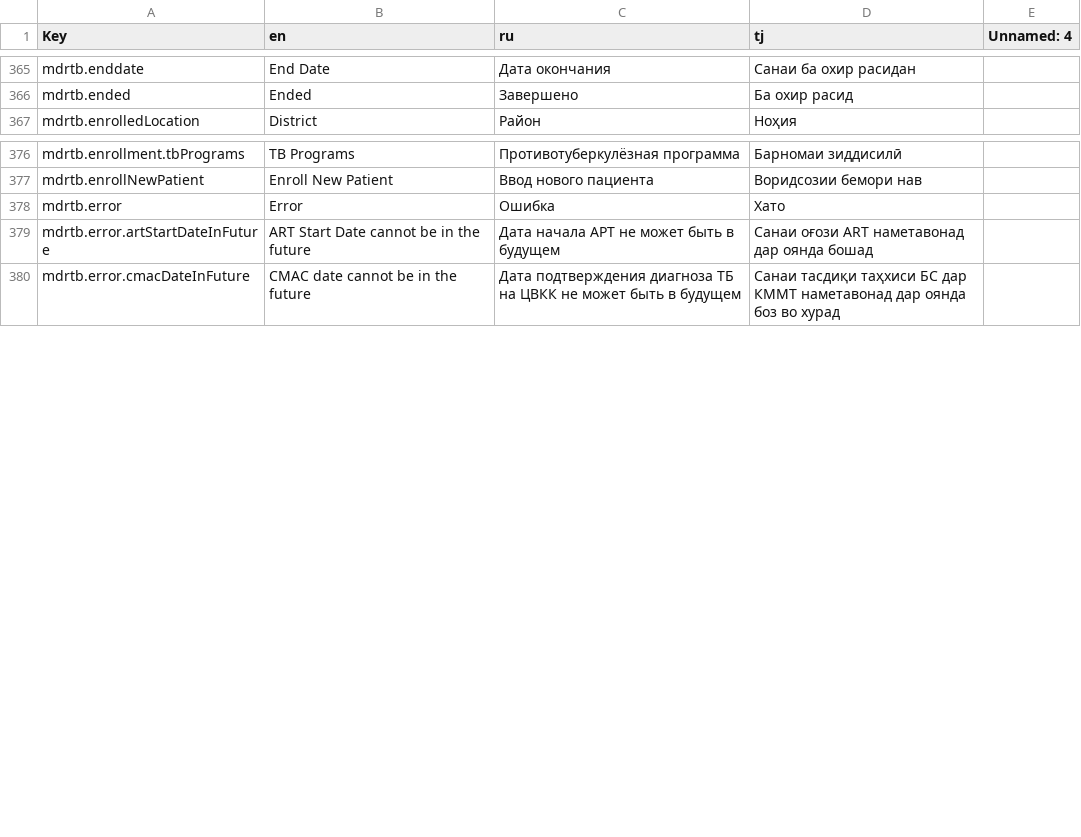
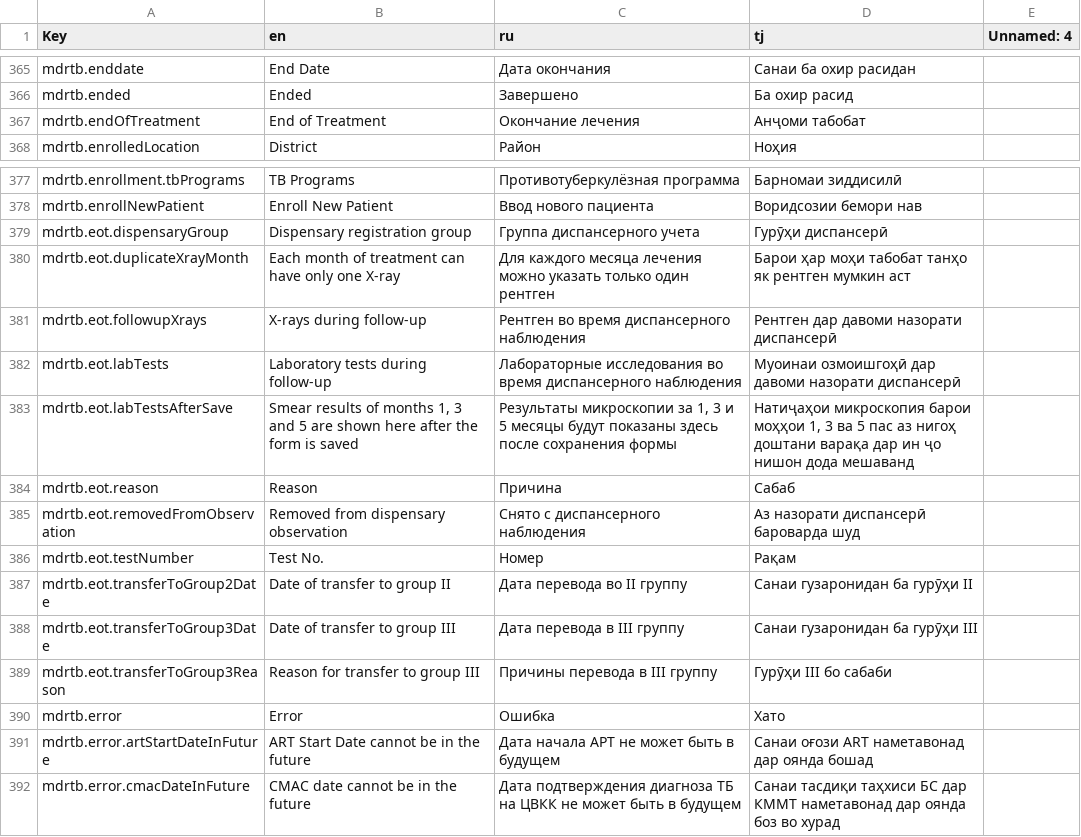
Before and after one commit to esquaredsystems/openmrs-mdrtb-etl-job, a CSV file: resources/message_translations.csv, drawn as a sheet; only a part is shown, gaps mark what is left out; the diff names each change by its address in the sheet, - before the commit and + after, or states it on an @@ line.

Commit message:
Update message_translations.csv

```diff
--- a/resources/message_translations.csv
+++ b/resources/message_translations.csv
+row 367: mdrtb.endOfTreatment | End of Treatment | Окончание лечения | Анҷоми табобат
+row 379: mdrtb.eot.dispensaryGroup | Dispensary registration group | Группа диспансерного учета | Гурӯҳи диспансерӣ
+row 380: mdrtb.eot.duplicateXrayMonth | Each month of treatment can have only one X-ray | Для каждого месяца лечения можно указать только один рентген | Барои ҳар моҳи табобат танҳо як рентген мумкин аст
+row 381: mdrtb.eot.followupXrays | X-rays during follow-up | Рентген во время диспансерного наблюдения | Рентген дар давоми назорати диспансерӣ
+row 382: mdrtb.eot.labTests | Laboratory tests during follow-up | Лабораторные исследования во время диспансерного наблюдения | Муоинаи озмоишгоҳӣ дар давоми назорати диспансерӣ
+row 383: mdrtb.eot.labTestsAfterSave | Smear results of months 1, 3 and 5 are shown here after the form is saved | Результаты микроскопии за 1, 3 и 5 месяцы будут показаны здесь после сохранения формы | Натиҷаҳои микроскопия барои моҳҳои 1, 3 ва 5 пас аз нигоҳ доштани варақа дар ин ҷо нишон дода мешаванд
+row 384: mdrtb.eot.reason | Reason | Причина | Сабаб
+row 385: mdrtb.eot.removedFromObservation | Removed from dispensary observation | Снято с диспансерного наблюдения | Аз назорати диспансерӣ бароварда шуд
+row 386: mdrtb.eot.testNumber | Test No. | Номер | Рақам
+row 387: mdrtb.eot.transferToGroup2Date | Date of transfer to group II | Дата перевода во II группу | Санаи гузаронидан ба гурӯҳи II
+row 388: mdrtb.eot.transferToGroup3Date | Date of transfer to group III | Дата перевода в III группу | Санаи гузаронидан ба гурӯҳи III
+row 389: mdrtb.eot.transferToGroup3Reason | Reason for transfer to group III | Причины перевода в III группу | Гурӯҳи III бо сабаби
```
